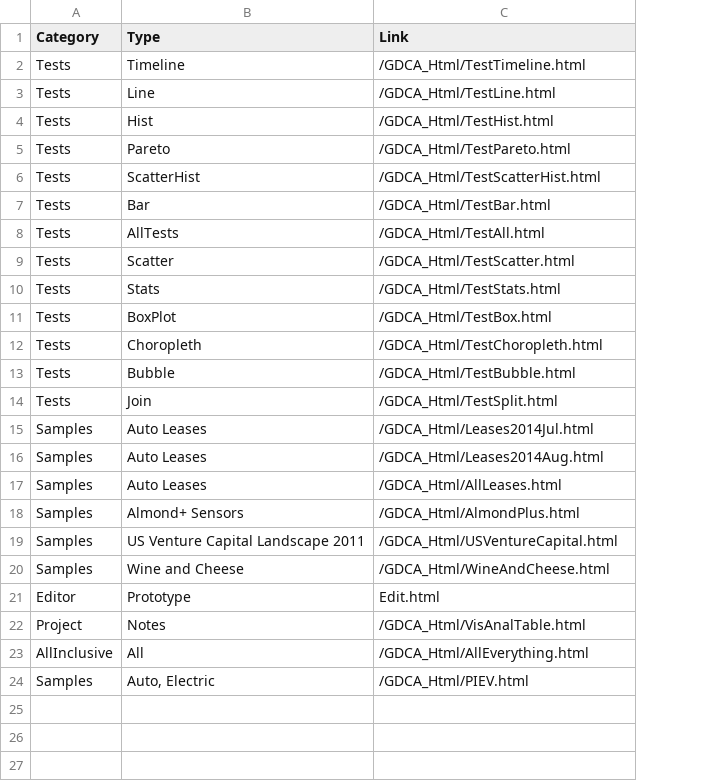
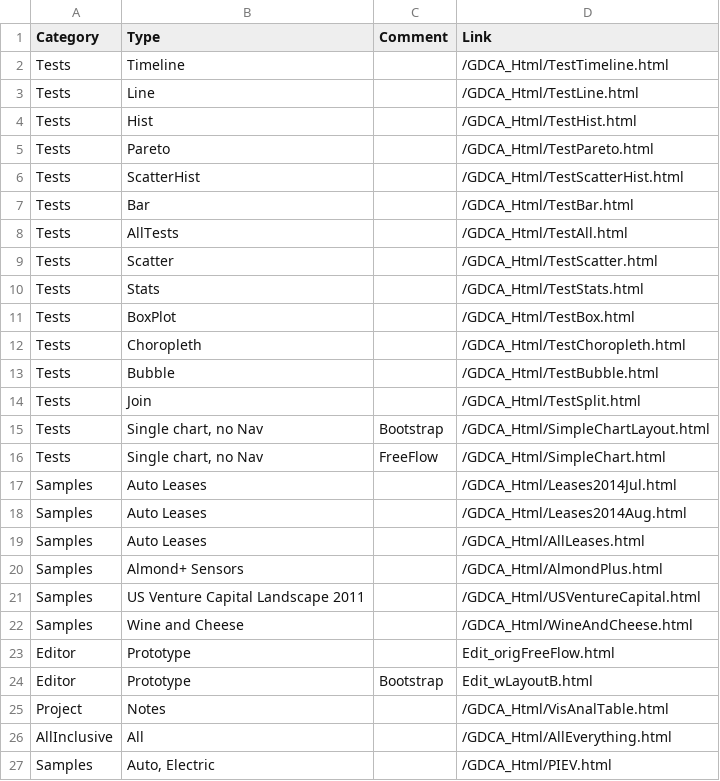
Before and after one commit to 12Lab/SLIDcES, a CSV file: CSV_Samples/SLIDcES.csv, drawn as a sheet; addresses are those after the commit; the diff names each change by its address in the sheet, - before the commit and + after, or states it on an @@ line.

Commit message:
0.99.097d Bootstrap, table fixes, SLIDcES: links

```diff
--- a/CSV_Samples/SLIDcES.csv
+++ b/CSV_Samples/SLIDcES.csv
+column C (Comment), row 24: Bootstrap
+row 15: Tests | Single chart, no Nav | Bootstrap | /GDCA_Html/SimpleChartLayout.html
+row 16: Tests | Single chart, no Nav | FreeFlow | /GDCA_Html/SimpleChart.html
+row 23: Editor | Prototype |  | Edit_origFreeFlow.html
-D24 (Link): Edit.html
+D24 (Link): Edit_wLayoutB.html
```
Also changed, not shown: 13 other files.
